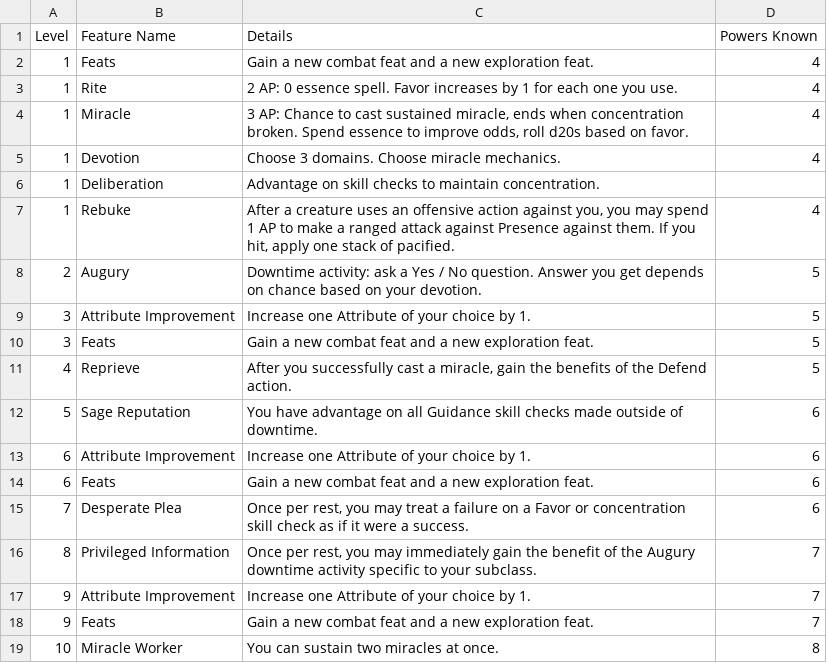
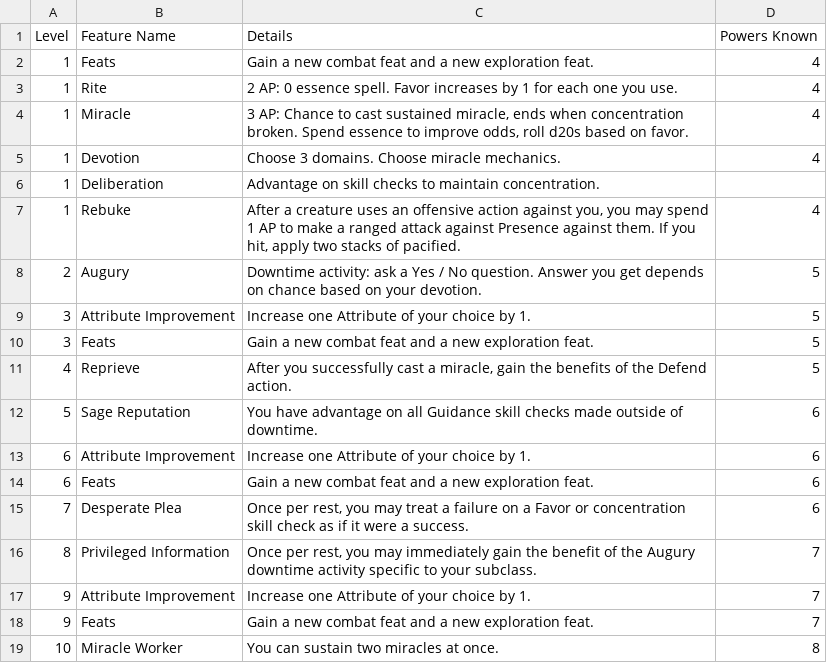
Before and after one commit to Leafwing-Studios/fonts-of-power, a CSV file: docs/src/character-options/classes/ritualist/features.csv, drawn as a sheet.

Commit message:
Buff Rebuke; would often just be wasted

```diff
--- a/docs/src/character-options/classes/ritualist/features.csv
+++ b/docs/src/character-options/classes/ritualist/features.csv
@@ -6,3 +6,3 @@
 "1","Deliberation","Advantage on skill checks to maintain concentration.",
-"1","Rebuke","After a creature uses an offensive action against you, you may spend 1 AP to make a ranged attack against Presence against them. If you hit, apply one stack of pacified.","4"
+"1","Rebuke","After a creature uses an offensive action against you, you may spend 1 AP to make a ranged attack against Presence against them. If you hit, apply two stacks of pacified.","4"
 "2","Augury","Downtime activity: ask a Yes / No question. Answer you get depends on chance based on your devotion.","5"
```
